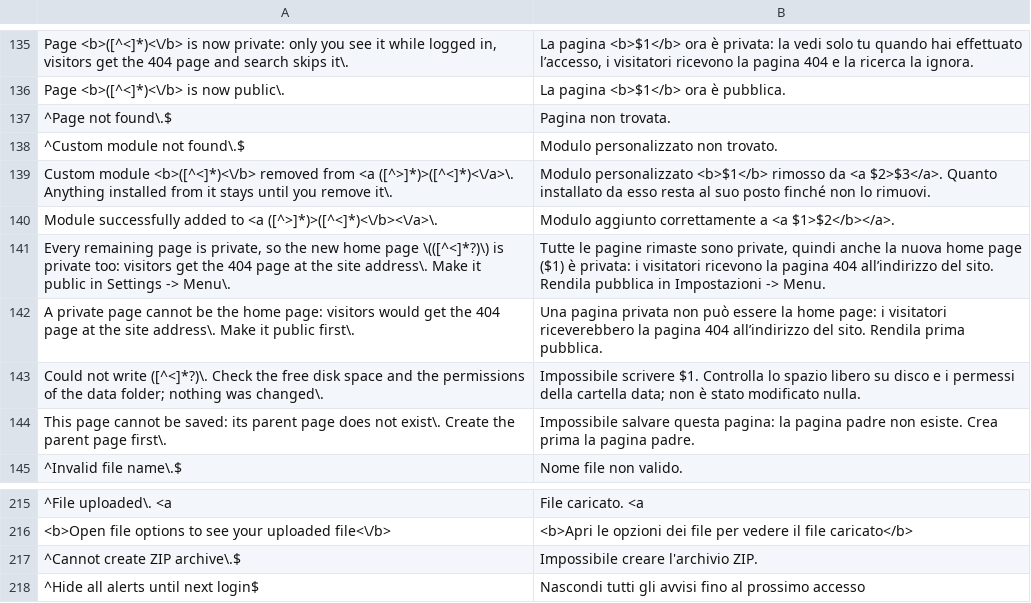
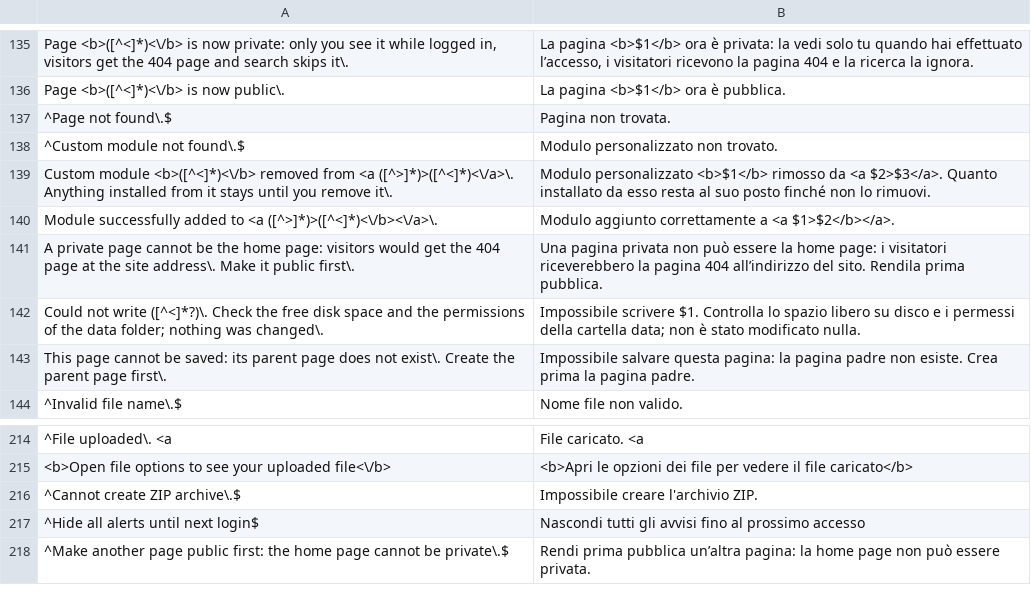
Before and after one commit to robiso/translation-italian, a CSV file: it.csv, drawn as a sheet; only a part is shown, gaps mark what is left out; removed rows and columns are numbered as before the commit, all else as after; the diff names each change by its address in the sheet, - before the commit and + after, or states it on an @@ line.

Commit message:
translation-italian 3.5.6: new home-page alert from core a4a3f1b translated, removed alert dropped; model draft, review welcome
The 3.7.0 branch head (a4a3f1b) changed two alerts:
- added: "Make another page public first: the home page cannot be private."
  (deleting the home page while every other page is private). One anchored
  row (^...$) translates it.
- removed: "Every remaining page is private, so the new home page (...) is
  private too: ...". Its row is dropped; the core no longer raises it.

Nothing else changes in this commit; it goes out together with the previous
one as 3.5.6.

MODEL DRAFT: the new wording was written by an AI model (Claude Opus 5.5)
without a native-speaker review. Corrections from speakers are welcome as
issues or pull requests.

Tested before the push: the CSV through the plugin's own str_getcsv call on
PHP 8.5 and 7.4; the alert listener on every alert of a4a3f1b through the
core's own alert() (all translated, tags identical), and on 1b8141c, 3542163,
19b242e and 3.6.0 (the removed alert now passes through unchanged); the
settings output identical to the previous version; and the plugin installed
on a4a3f1b with real failed-login, backup, cache-refresh and update-box pages.

```diff
--- a/it.csv
+++ b/it.csv
-row 141: Every remaining page is private, so the new home page \(([^<]*?)\) is private too: visitors get the 404 page at the site address\. Make it public in Settings -> Menu\. | Tutte le pagine rimaste sono private, quindi anche la nuova home page ($1) è privata: i visitatori ricevono la pagina 404 all’indirizzo del sito. Rendila pubblica in Impostazioni -> Menu.
+row 218: ^Make another page public first: the home page cannot be private\.$ | Rendi prima pubblica un’altra pagina: la home page non può essere privata.
```
